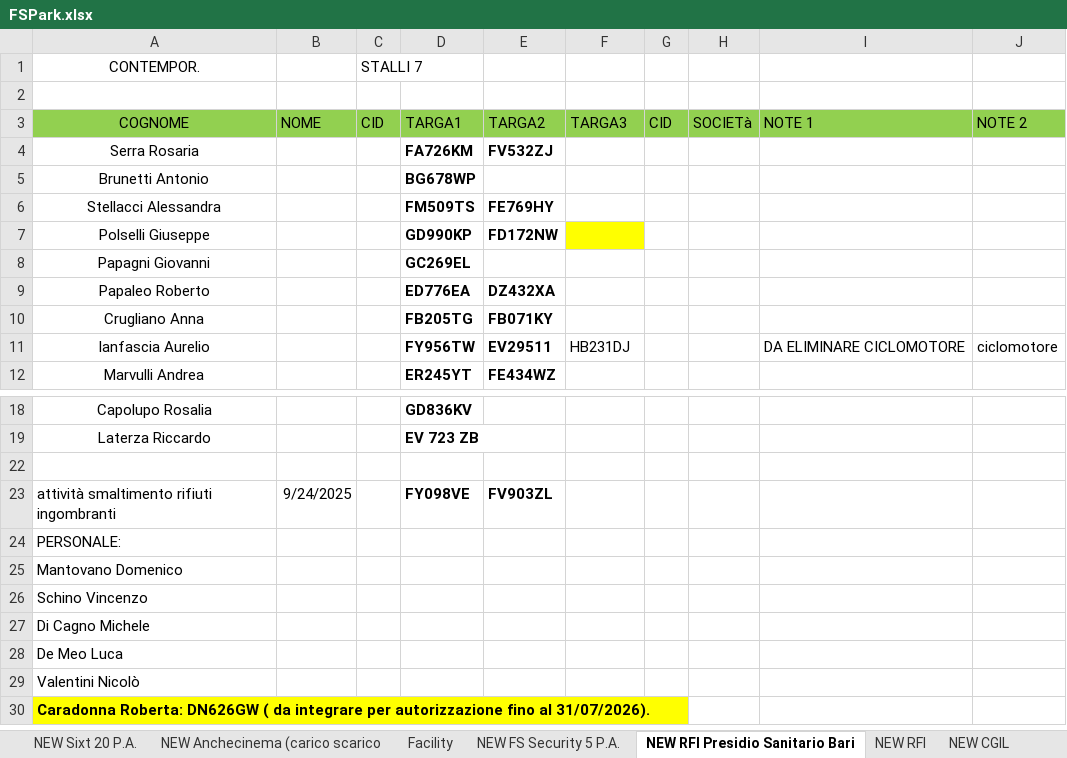
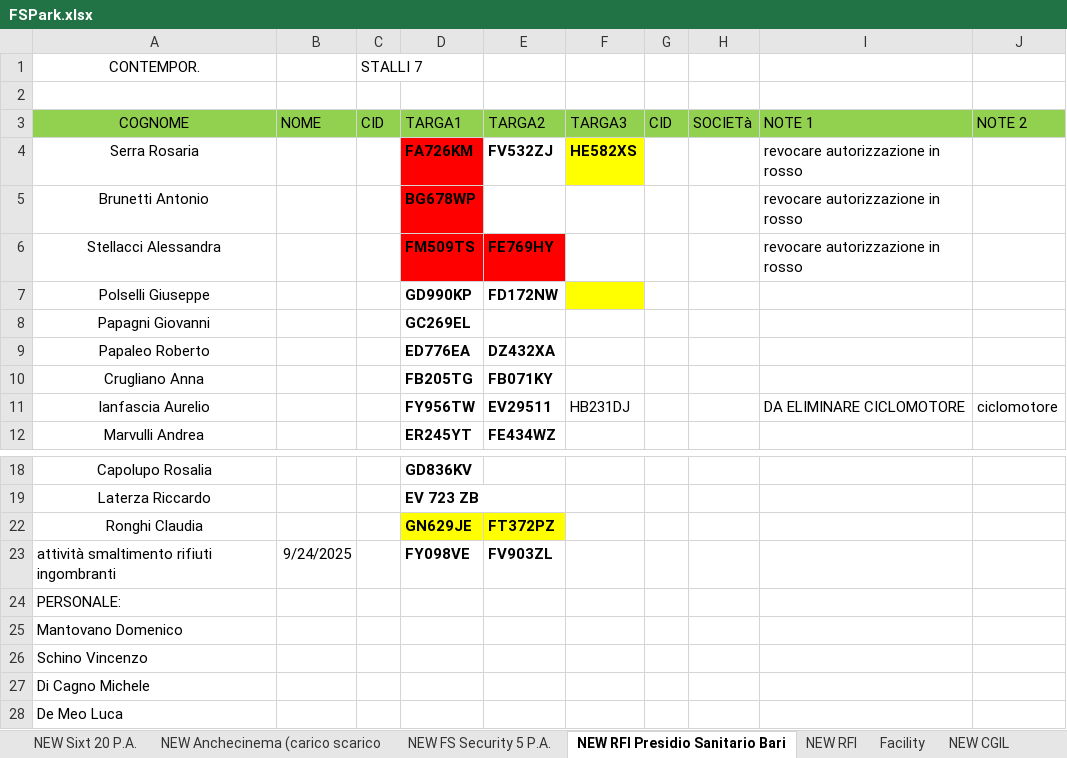
Before and after one commit to alexdavy75/targhe, an Excel workbook: FSPark.xlsx, sheet NEW RFI Presidio Sanitario Bari, drawn as a sheet; only a part is shown, gaps mark what is left out; the shorter side is filled out with more unchanged rows; values as stored, in another font and other column widths than the file's, no borders; the diff names each change by its address in the sheet, - before the commit and + after, or states it on an @@ line.

```diff
--- a/FSPark.xlsx (sheet NEW RFI Presidio Sanitario Bari)
+++ b/FSPark.xlsx (sheet NEW RFI Presidio Sanitario Bari)
@@ sheet tab order changed: NEW Sixt 20 P.A. | NEW Anchecinema (carico scarico | NEW FS Security 5 P.A. | NEW RFI Presidio Sanitario Bari | NEW RFI | Facility | NEW CGIL @@
-D4:D5 fill: none
+D4:D5 fill: #FF0000
-F4: (empty)
+F4: HE582XS
-F4 fill: none
+F4 fill: #FFFF00
-I4:I6: (empty)
+I4:I6: revocare autorizzazione in rosso
-D6:E6 fill: none
+D6:E6 fill: #FF0000
-row 22: (empty)
+row 22: Ronghi Claudia |  |  | GN629JE | FT372PZ
-D22:E22 fill: none
+D22:E22 fill: #FFFF00
```
Also changed, not shown: sheet NEW Anchecinema (carico scarico, sheet NEW PRODUZIONE IC 22 P.A., sheet Facility, sheet NEW RFI.
